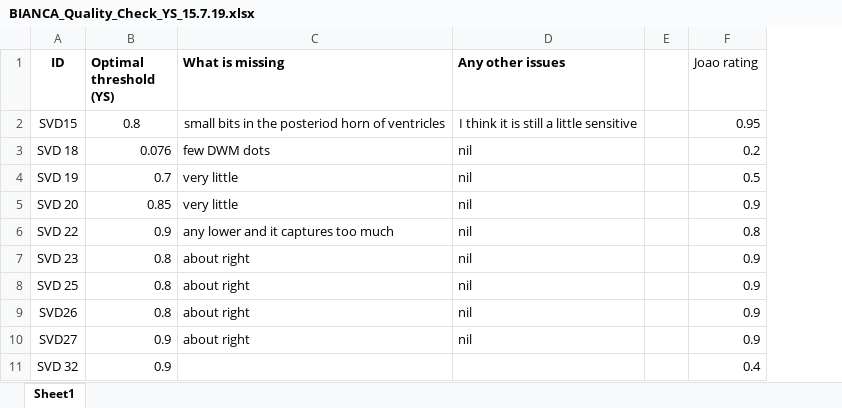
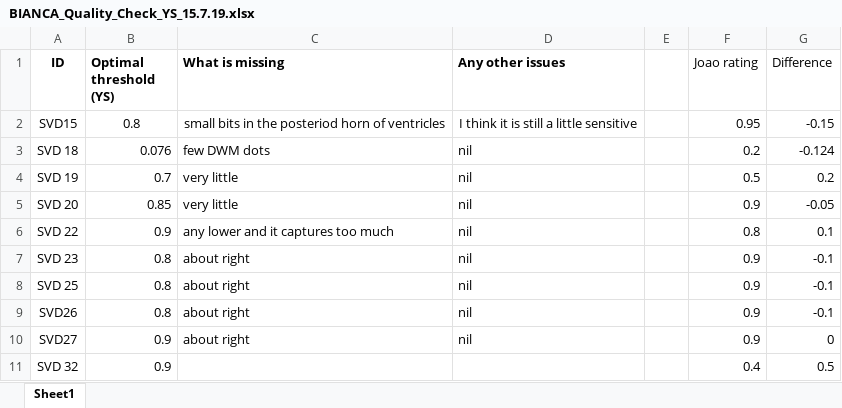
Before and after one commit to YoussufSaleh/SVD_Joao, an Excel workbook: BIANCA_Quality_Check_YS_15.7.19.xlsx, sheet Sheet1, drawn as a sheet; only a part is shown; values as stored, in another font and other column widths than the file's, no borders; the diff names each change by its address in the sheet, - before the commit and + after, or states it on an @@ line.

```diff
--- a/BIANCA_Quality_Check_YS_15.7.19.xlsx (sheet Sheet1)
+++ b/BIANCA_Quality_Check_YS_15.7.19.xlsx (sheet Sheet1)
+column G (Difference), rows 2-11: -0.15 | -0.124 | 0.2 | -0.05 | 0.1 | -0.1 | -0.1 | -0.1 | 0 | 0.5
```
Also changed, not shown: 1 other file.
